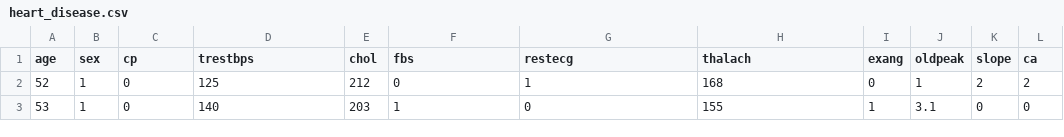
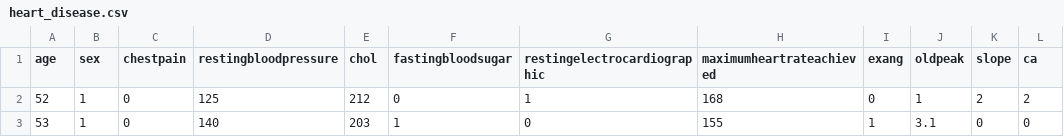
Before and after one commit to dnjstr/Logistic-Regression, a CSV file: Real Datasets/heart_disease.csv, drawn as a sheet; only a part is shown; the diff names each change by its address in the sheet, - before the commit and + after, or states it on an @@ line.

```diff
--- a/Real Datasets/heart_disease.csv
+++ b/Real Datasets/heart_disease.csv
-C1: cp
+C1: chestpain
-D1: trestbps
+D1: restingbloodpressure
-F1: fbs
+F1: fastingbloodsugar
-G1: restecg
+G1: restingelectrocardiographic
-H1: thalach
+H1: maximumheartrateachieved
```
Also changed, not shown: 3 other files.
